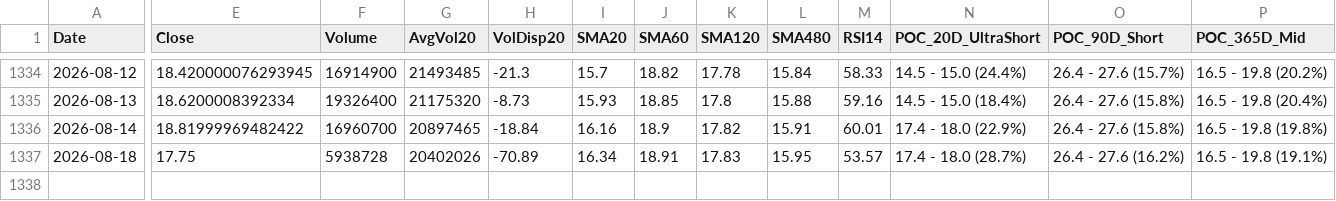
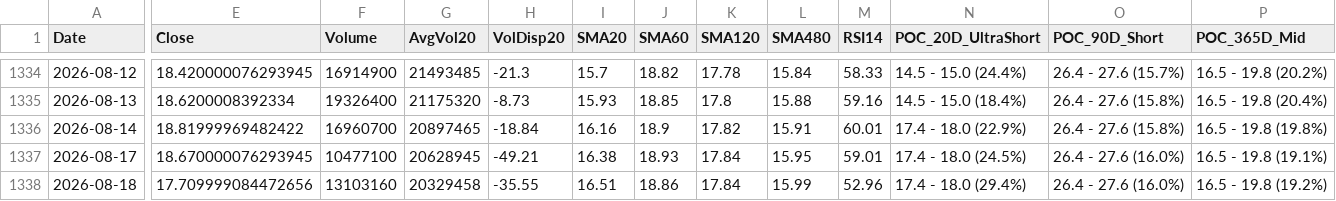
Before and after one commit to Junwoo-Genius/market-snapshot, a CSV file: public/csv/RGTI_daily.csv, drawn as a sheet; only a part is shown, gaps mark what is left out; addresses are those after the commit; rows hold the shown columns only; the diff covers the shown part only; the diff names each change by its address in the sheet, - before the commit and + after, or states it on an @@ line.

```diff
--- a/public/csv/RGTI_daily.csv
+++ b/public/csv/RGTI_daily.csv
+row 1337: 2026-08-17 | 18.670000076293945 | 10477100 | 20628945 | -49.21 | 16.38 | 18.93 | 17.84 | 15.95 | 59.01 | 17.4 - 18.0 (24.5%) | 26.4 - 27.6 (16.0%) | 16.5 - 19.8 (19.1%)
-E1338 (Close): 17.75
+E1338 (Close): 17.709999084472656
-F1338 (Volume): 5938728
+F1338 (Volume): 13103160
-G1338 (AvgVol20): 20402026
+G1338 (AvgVol20): 20329458
-H1338 (VolDisp20): -70.89
+H1338 (VolDisp20): -35.55
-I1338 (SMA20): 16.34
+I1338 (SMA20): 16.51
-J1338 (SMA60): 18.91
+J1338 (SMA60): 18.86
-K1338 (SMA120): 17.83
+K1338 (SMA120): 17.84
-L1338 (SMA480): 15.95
+L1338 (SMA480): 15.99
-M1338 (RSI14): 53.57
+M1338 (RSI14): 52.96
-N1338 (POC_20D_UltraShort): 17.4 - 18.0 (28.7%)
+N1338 (POC_20D_UltraShort): 17.4 - 18.0 (29.4%)
-O1338 (POC_90D_Short): 26.4 - 27.6 (16.2%)
+O1338 (POC_90D_Short): 26.4 - 27.6 (16.0%)
-P1338 (POC_365D_Mid): 16.5 - 19.8 (19.1%)
+P1338 (POC_365D_Mid): 16.5 - 19.8 (19.2%)
```
Also changed, not shown: 1 edited cell elsewhere in this file, public/csv/HIMS_daily.csv, public/csv/NBIS_daily.csv, 26 other files.
